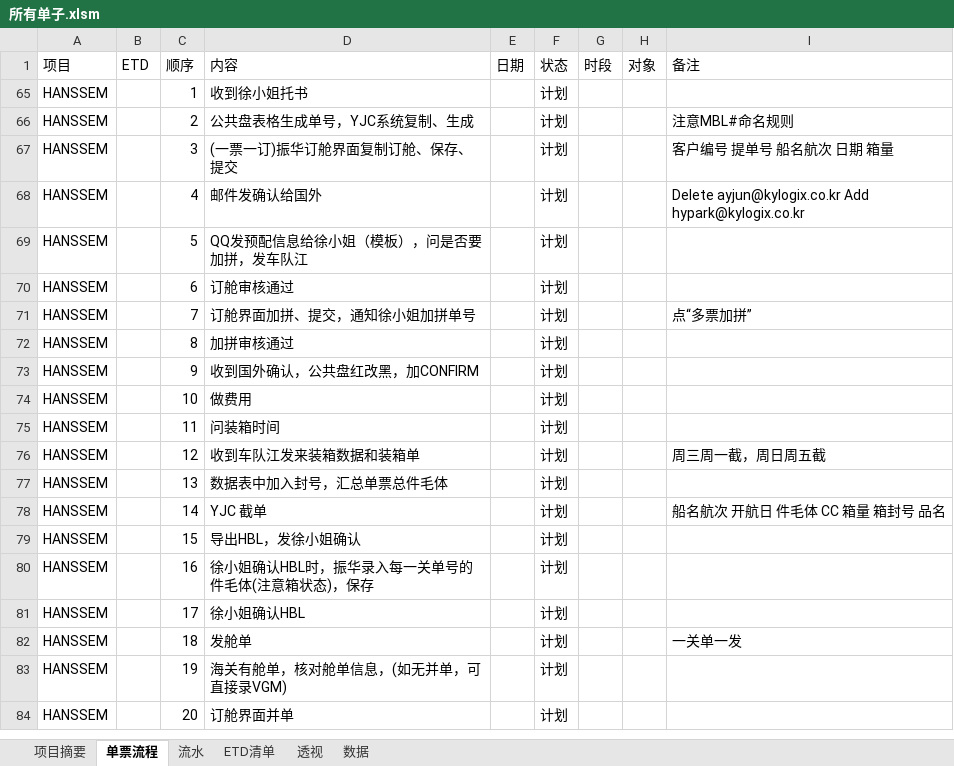
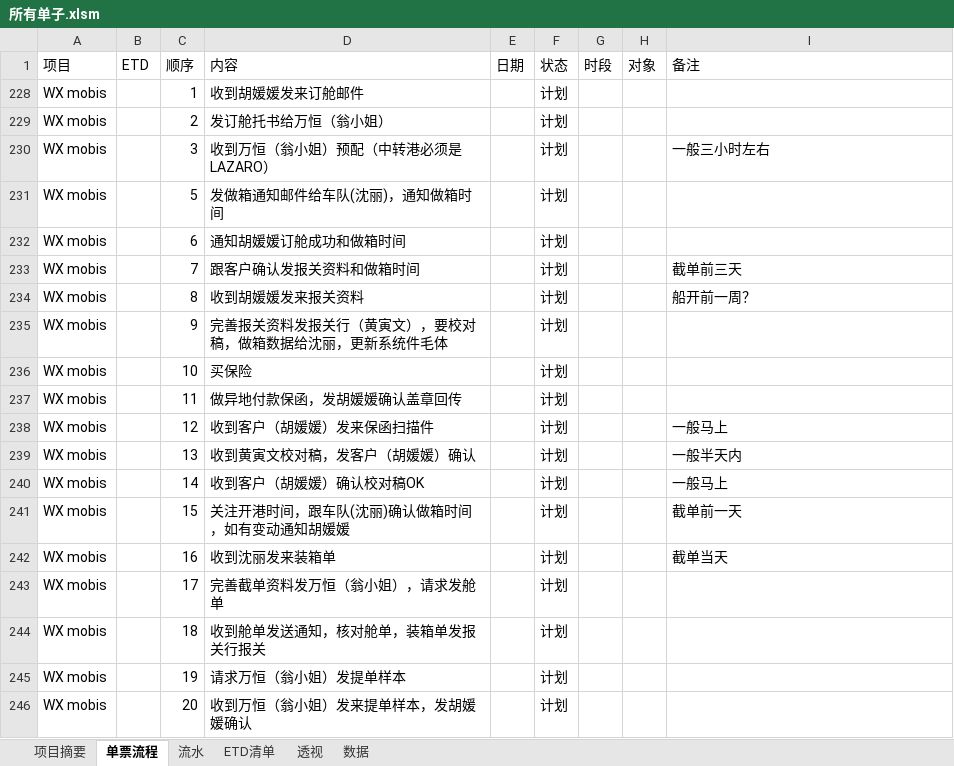
Before and after one commit to ColorfullyZhang/rang, an Excel workbook: yjc/所有单子.xlsm, sheet 单票流程, drawn as a sheet; only a part is shown; values as stored, in another font and other column widths than the file's, no borders; table styles not drawn; removed rows and columns are numbered as before the commit, all else as after; the diff covers the shown part only; the diff names each change by its address in the sheet, - before the commit and + after, or states it on an @@ line.

```diff
--- a/yjc/所有单子.xlsm (sheet 单票流程)
+++ b/yjc/所有单子.xlsm (sheet 单票流程)
-A228:A230 (项目): HANSSEM
+A228:A230 (项目): WX mobis
-D228 (内容): 收到徐小姐托书
+D228 (内容): 收到胡媛媛发来订舱邮件
-D229 (内容): 公共盘表格生成单号，YJC系统复制、生成
+D229 (内容): 发订舱托书给万恒（翁小姐）
-I229 (备注): 注意MBL#命名规则
+I229 (备注): (empty)
-D230 (内容): (一票一订)振华订舱界面复制订舱、保存、提交
+D230 (内容): 收到万恒（翁小姐）预配（中转港必须是LAZARO）
-I230 (备注): 客户编号 提单号 船名航次 日期 箱量
+I230 (备注): 一般三小时左右
@@ row 68 hidden: HANSSEM |  | 4 | 邮件发确认给国外 |  | 计划 |  |  | Delete ayjun@kylogix.co.kr Add hypark@kylogix.co.kr @@
-A231:A246 (项目): HANSSEM
+A231:A246 (项目): WX mobis
-D231 (内容): QQ发预配信息给徐小姐（模板），问是否要加拼，发车队江
+D231 (内容): 发做箱通知邮件给车队(沈丽)，通知做箱时间
-D232 (内容): 订舱审核通过
+D232 (内容): 通知胡媛媛订舱成功和做箱时间
-D233 (内容): 订舱界面加拼、提交，通知徐小姐加拼单号
+D233 (内容): 跟客户确认发报关资料和做箱时间
-I233 (备注): 点“多票加拼”
+I233 (备注): 截单前三天
-D234 (内容): 加拼审核通过
+D234 (内容): 收到胡媛媛发来报关资料
-I234 (备注): (empty)
+I234 (备注): 船开前一周？
-D235 (内容): 收到国外确认，公共盘红改黑，加CONFIRM
+D235 (内容): 完善报关资料发报关行（黄寅文），要校对稿，做箱数据给沈丽，更新系统件毛体
-D236 (内容): 做费用
+D236 (内容): 买保险
-D237 (内容): 问装箱时间
+D237 (内容): 做异地付款保函，发胡媛媛确认盖章回传
-D238 (内容): 收到车队江发来装箱数据和装箱单
+D238 (内容): 收到客户（胡媛媛）发来保函扫描件
-I238 (备注): 周三周一截，周日周五截
+I238 (备注): 一般马上
-D239 (内容): 数据表中加入封号，汇总单票总件毛体
+D239 (内容): 收到黄寅文校对稿，发客户（胡媛媛）确认
-I239 (备注): (empty)
+I239 (备注): 一般半天内
-D240 (内容): YJC 截单
+D240 (内容): 收到客户（胡媛媛）确认校对稿OK
-I240 (备注): 船名航次 开航日 件毛体 CC 箱量 箱封号 品名
+I240 (备注): 一般马上
-D241 (内容): 导出HBL，发徐小姐确认
+D241 (内容): 关注开港时间，跟车队(沈丽)确认做箱时间，如有变动通知胡媛媛
-I241 (备注): (empty)
+I241 (备注): 截单前一天
-D242 (内容): 徐小姐确认HBL时，振华录入每一关单号的件毛体(注意箱状态)，保存
+D242 (内容): 收到沈丽发来装箱单
-I242 (备注): (empty)
+I242 (备注): 截单当天
-D243 (内容): 徐小姐确认HBL
+D243 (内容): 完善截单资料发万恒（翁小姐），请求发舱单
-D244 (内容): 发舱单
+D244 (内容): 收到舱单发送通知，核对舱单，装箱单发报关行报关
-I244 (备注): 一关单一发
+I244 (备注): (empty)
-D245 (内容): 海关有舱单，核对舱单信息，(如无并单，可直接录VGM)
+D245 (内容): 请求万恒（翁小姐）发提单样本
-D246 (内容): 订舱界面并单
+D246 (内容): 收到万恒（翁小姐）发来提单样本，发胡媛媛确认
```
Also changed, not shown: 2 hidden or unhidden rows and 16 edited cells elsewhere in this sheet, sheet 流水, sheet ETD清单, sheet 透视, sheet 数据, sheet 项目摘要, hidden cells.
